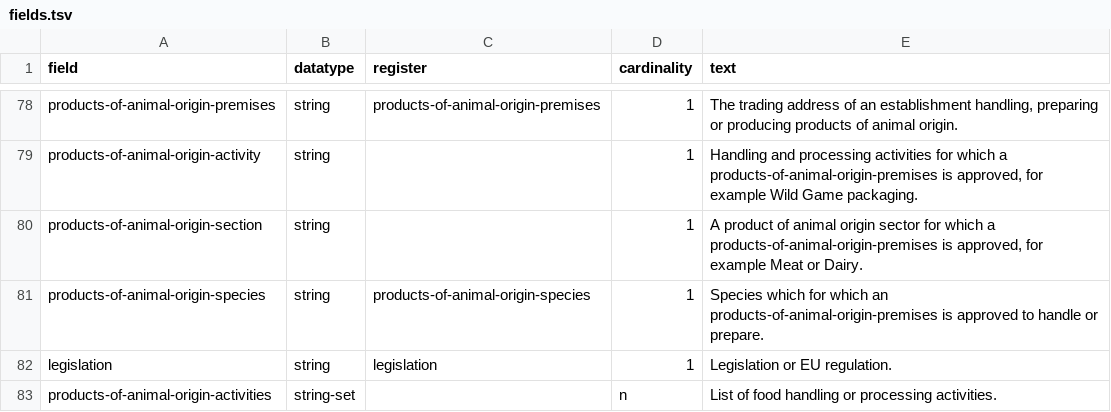
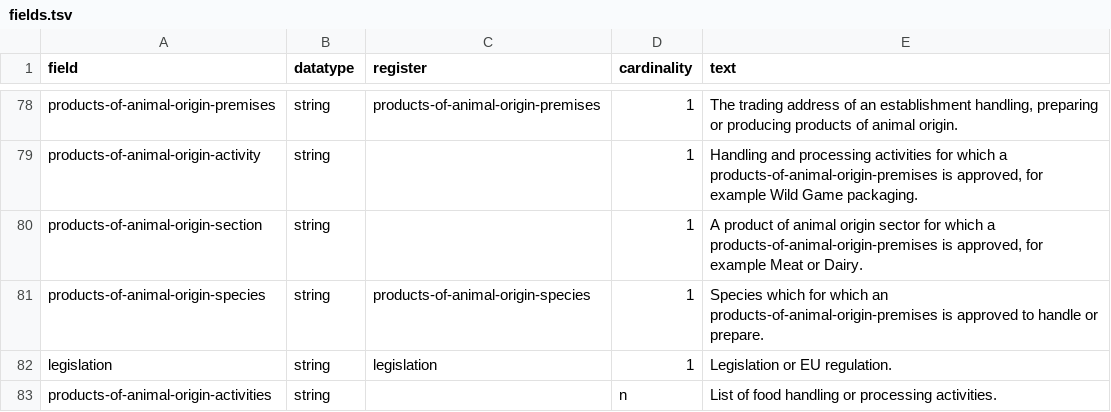
Before and after one commit to openregister/registry-data, a TSV file: data/Field/fields.tsv, drawn as a sheet; only a part is shown, gaps mark what is left out.

Commit message:
fix activities field. removed string set

```diff
--- a/data/Field/fields.tsv
+++ b/data/Field/fields.tsv
@@ -82,2 +82,2 @@ products-of-animal-origin-species	string	products-of-animal-origin-species	1	Spe
 legislation	string	legislation	1	Legislation or EU regulation.
-products-of-animal-origin-activities	string-set		n	List of food handling or processing activities.
+products-of-animal-origin-activities	string		n	List of food handling or processing activities.
```
